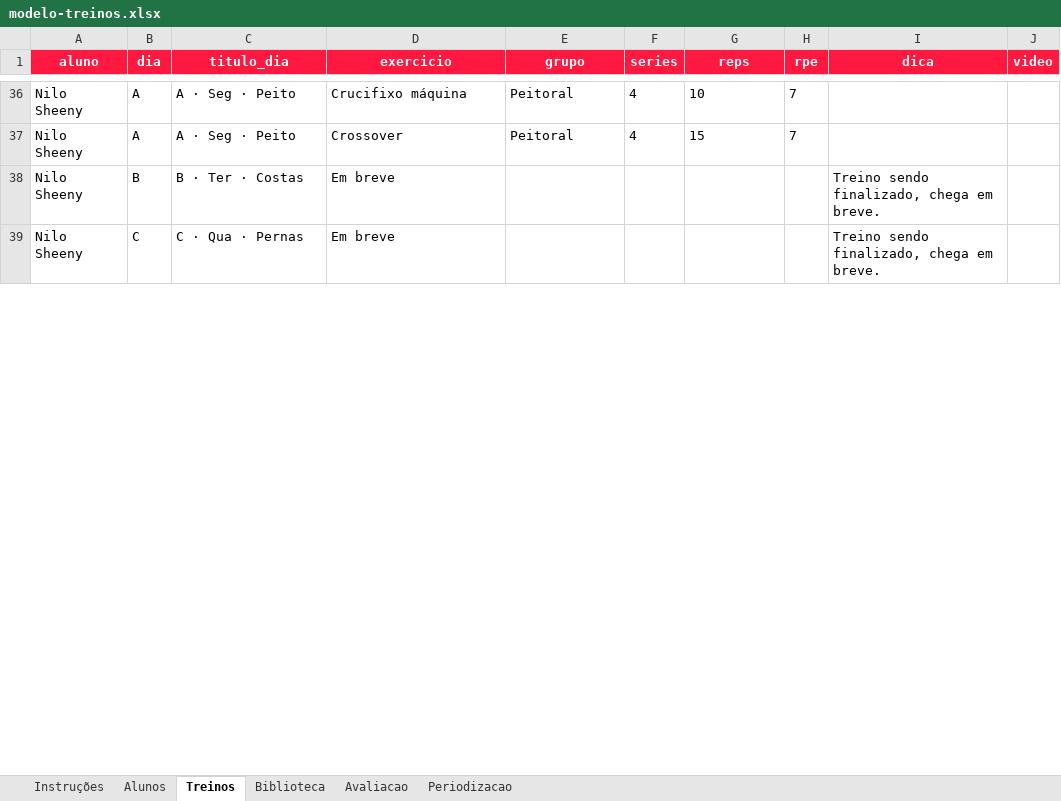
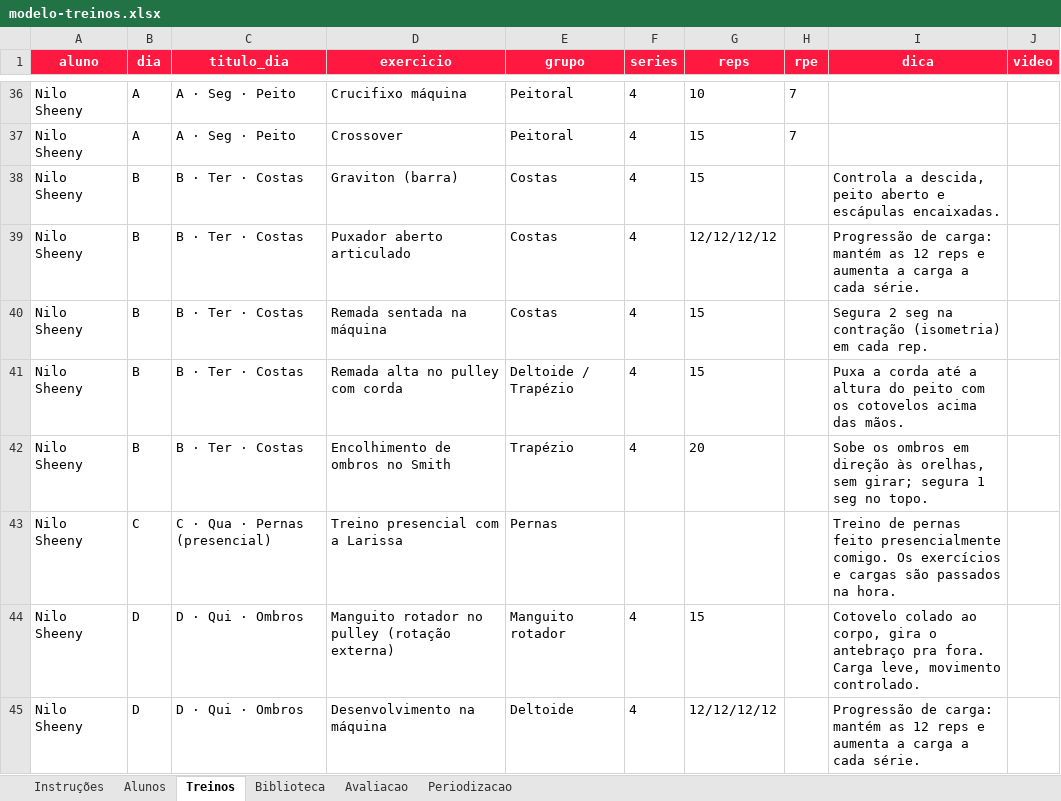
Before and after one commit to laricampos7/larissa-campos-plataforma, an Excel workbook: gerador/modelo-treinos.xlsx, sheet Treinos, drawn as a sheet; only a part is shown, gaps mark what is left out; values as stored, in another font and other column widths than the file's, no borders; addresses are those after the commit; the diff covers the shown part only; the diff names each change by its address in the sheet, - before the commit and + after, or states it on an @@ line.

```diff
--- a/gerador/modelo-treinos.xlsx (sheet Treinos)
+++ b/gerador/modelo-treinos.xlsx (sheet Treinos)
-D38 (exercicio): Em breve
+D38 (exercicio): Graviton (barra)
-E38 (grupo): (empty)
+E38 (grupo): Costas
-F38 (series): (empty)
+F38 (series): 4
-G38 (reps): (empty)
+G38 (reps): 15
-I38 (dica): Treino sendo finalizado, chega em breve.
+I38 (dica): Controla a descida, peito aberto e escápulas encaixadas.
+row 39: Nilo Sheeny | B | B · Ter · Costas | Puxador aberto articulado | Costas | 4 | 12/12/12/12 |  | Progressão de carga: mantém as 12 reps e aumenta a carga a cada série.
+row 40: Nilo Sheeny | B | B · Ter · Costas | Remada sentada na máquina | Costas | 4 | 15 |  | Segura 2 seg na contração (isometria) em cada rep.
+row 41: Nilo Sheeny | B | B · Ter · Costas | Remada alta no pulley com corda | Deltoide / Trapézio | 4 | 15 |  | Puxa a corda até a altura do peito com os cotovelos acima das mãos.
+row 42: Nilo Sheeny | B | B · Ter · Costas | Encolhimento de ombros no Smith | Trapézio | 4 | 20 |  | Sobe os ombros em direção às orelhas, sem girar; segura 1 seg no topo.
-C43 (titulo_dia): C · Qua · Pernas
+C43 (titulo_dia): C · Qua · Pernas (presencial)
-D43 (exercicio): Em breve
+D43 (exercicio): Treino presencial com a Larissa
-E43 (grupo): (empty)
+E43 (grupo): Pernas
-I43 (dica): Treino sendo finalizado, chega em breve.
+I43 (dica): Treino de pernas feito presencialmente comigo. Os exercícios e cargas são passados na hora.
+row 44: Nilo Sheeny | D | D · Qui · Ombros | Manguito rotador no pulley (rotação externa) | Manguito rotador | 4 | 15 |  | Cotovelo colado ao corpo, gira o antebraço pra fora. Carga leve, movimento controlado.
+row 45: Nilo Sheeny | D | D · Qui · Ombros | Desenvolvimento na máquina | Deltoide | 4 | 12/12/12/12 |  | Progressão de carga: mantém as 12 reps e aumenta a carga a cada série.
```
Also changed, not shown: 7 added rows and 6 edited cells elsewhere in this sheet, sheet Alunos, 1 other file.
